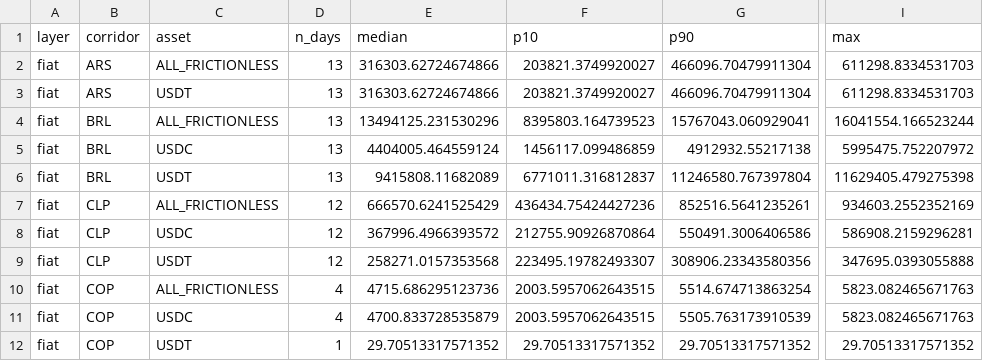
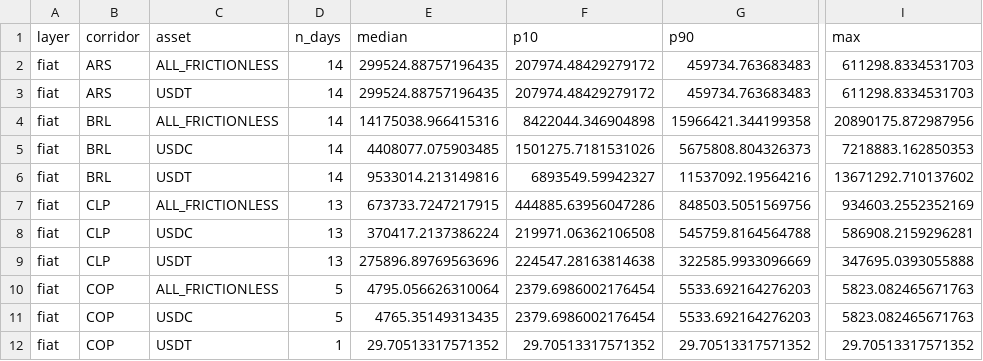
Before and after one commit to weiyeecon/stablecoin-depth-panel, a CSV file: panel/summary_depth_2pct.csv, drawn as a sheet; only a part is shown, gaps mark what is left out; the diff covers the shown part only; the diff names each change by its address in the sheet, - before the commit and + after, or states it on an @@ line.

Commit message:
depth snapshot 2026-08-16 [skip ci]

```diff
--- a/panel/summary_depth_2pct.csv
+++ b/panel/summary_depth_2pct.csv
-D2:D6 (n_days): 13
+D2:D6 (n_days): 14
-E2:E3 (median): 316303.62724674866
+E2:E3 (median): 299524.88757196435
-F2:F3 (p10): 203821.3749920027
+F2:F3 (p10): 207974.48429279172
-G2:G3 (p90): 466096.70479911304
+G2:G3 (p90): 459734.763683483
-E4 (median): 13494125.231530296
+E4 (median): 14175038.966415316
-F4 (p10): 8395803.164739523
+F4 (p10): 8422044.346904898
-G4 (p90): 15767043.060929041
+G4 (p90): 15966421.344199358
-I4 (max): 16041554.166523244
+I4 (max): 20890175.872987956
-E5 (median): 4404005.464559124
+E5 (median): 4408077.075903485
-F5 (p10): 1456117.099486859
+F5 (p10): 1501275.7181531026
-G5 (p90): 4912932.55217138
+G5 (p90): 5675808.804326373
-I5 (max): 5995475.752207972
+I5 (max): 7218883.162850353
-E6 (median): 9415808.11682089
+E6 (median): 9533014.213149816
-F6 (p10): 6771011.316812837
+F6 (p10): 6893549.59942327
-G6 (p90): 11246580.767397804
+G6 (p90): 11537092.19564216
-I6 (max): 11629405.479275398
+I6 (max): 13671292.710137602
-D7:D9 (n_days): 12
+D7:D9 (n_days): 13
-E7 (median): 666570.6241525429
+E7 (median): 673733.7247217915
-F7 (p10): 436434.75424427236
+F7 (p10): 444885.63956047286
-G7 (p90): 852516.5641235261
+G7 (p90): 848503.5051569756
-E8 (median): 367996.4966393572
+E8 (median): 370417.2137386224
-F8 (p10): 212755.90926870864
+F8 (p10): 219971.06362106508
-G8 (p90): 550491.3006406586
+G8 (p90): 545759.8164564788
-E9 (median): 258271.0157353568
+E9 (median): 275896.89769563696
-F9 (p10): 223495.19782493307
+F9 (p10): 224547.28163814638
-G9 (p90): 308906.23343580356
+G9 (p90): 322585.9933096669
-D10:D11 (n_days): 4
+D10:D11 (n_days): 5
-E10 (median): 4715.686295123736
+E10 (median): 4795.056626310064
-F10:F11 (p10): 2003.5957062643515
+F10:F11 (p10): 2379.6986002176454
-G10 (p90): 5514.674713863254
+G10 (p90): 5533.692164276203
-E11 (median): 4700.833728535879
+E11 (median): 4765.35149313435
-G11 (p90): 5505.763173910539
+G11 (p90): 5533.692164276203
```
Also changed, not shown: 156 edited cells elsewhere in this file, 12 other files.
